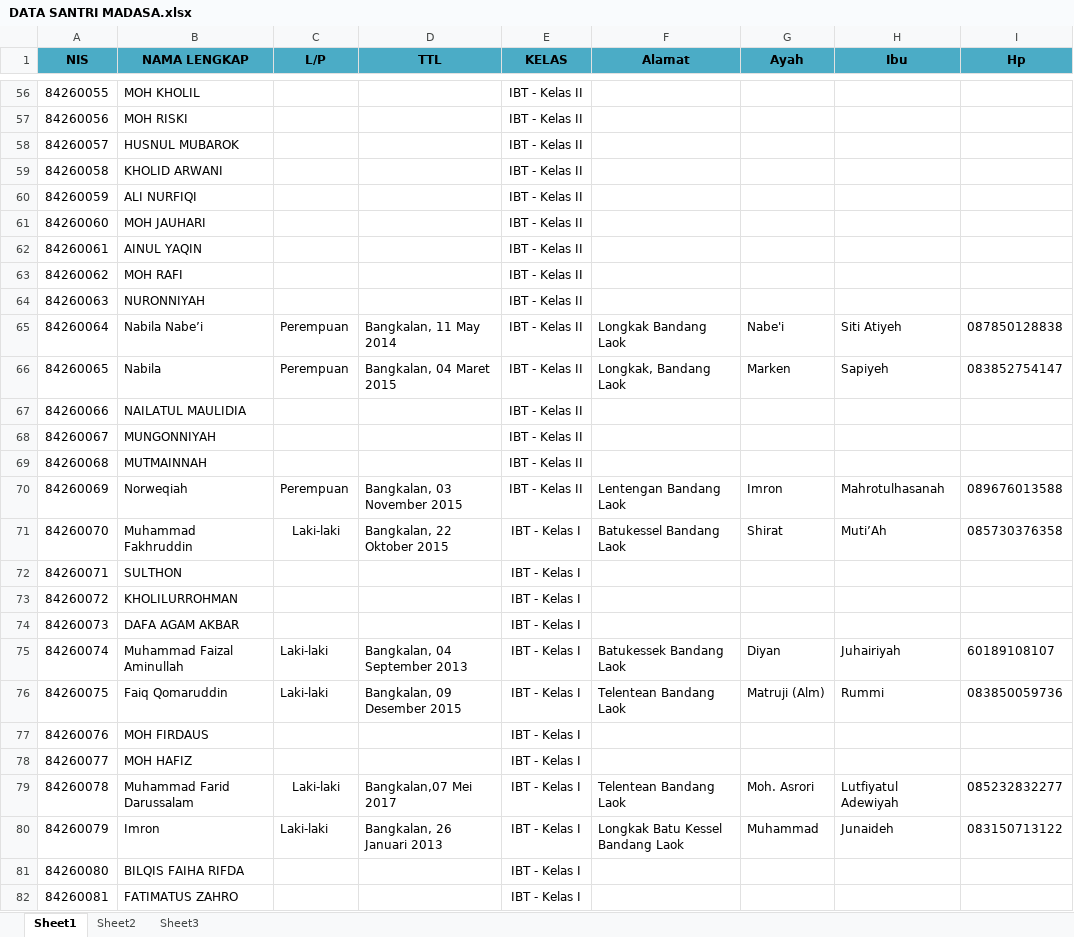
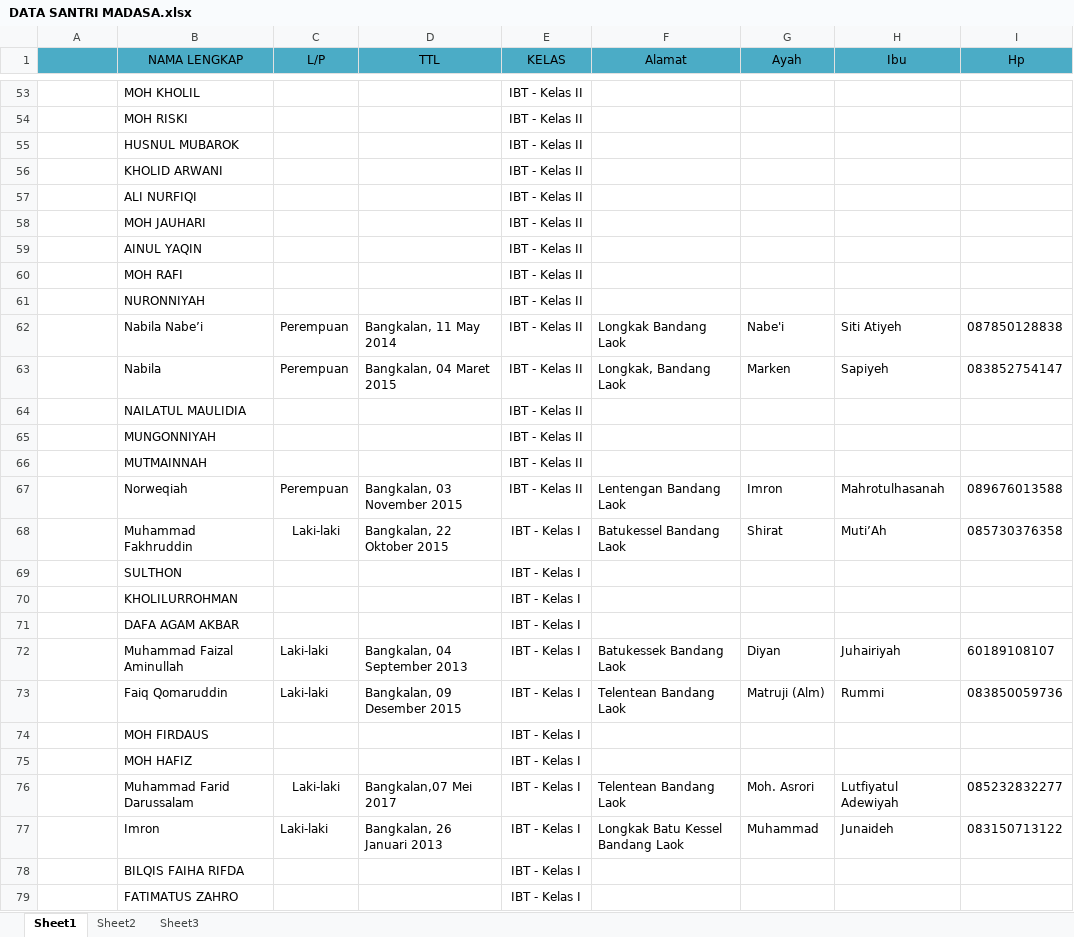
Before and after one commit to semoljeh/madasa, an Excel workbook: santri/DATA SANTRI MADASA.xlsx, sheet Sheet1, drawn as a sheet; only a part is shown, gaps mark what is left out; values as stored, in another font and other column widths than the file's, no borders; addresses are those after the commit; the diff covers the shown part only; the diff names each change by its address in the sheet, - before the commit and + after, or states it on an @@ line.

```diff
--- a/santri/DATA SANTRI MADASA.xlsx (sheet Sheet1)
+++ b/santri/DATA SANTRI MADASA.xlsx (sheet Sheet1)
-A1: NIS
+A1: (empty)
-B1:I1 bold: on
+B1:I1 bold: off
-A53: 84260055
+A53: (empty)
-A54: 84260056
+A54: (empty)
-A55: 84260057
+A55: (empty)
-A56: 84260058
+A56: (empty)
-A57: 84260059
+A57: (empty)
-A58: 84260060
+A58: (empty)
-A59: 84260061
+A59: (empty)
-A60: 84260062
+A60: (empty)
-A61: 84260063
+A61: (empty)
-A62: 84260064
+A62: (empty)
-A63: 84260065
+A63: (empty)
-A64: 84260066
+A64: (empty)
-A65: 84260067
+A65: (empty)
-A66: 84260068
+A66: (empty)
-A67: 84260069
+A67: (empty)
-A68: 84260070
+A68: (empty)
-A69: 84260071
+A69: (empty)
-A70: 84260072
+A70: (empty)
-A71: 84260073
+A71: (empty)
-A72: 84260074
+A72: (empty)
-A73: 84260075
+A73: (empty)
-A74: 84260076
+A74: (empty)
-A75: 84260077
+A75: (empty)
-A76: 84260078
+A76: (empty)
-A77: 84260079
+A77: (empty)
-A78: 84260080
+A78: (empty)
-A79: 84260081
+A79: (empty)
```
Also changed, not shown: 88 added rows, 3 removed rows and 59 edited cells elsewhere in this sheet, 9 other files.
